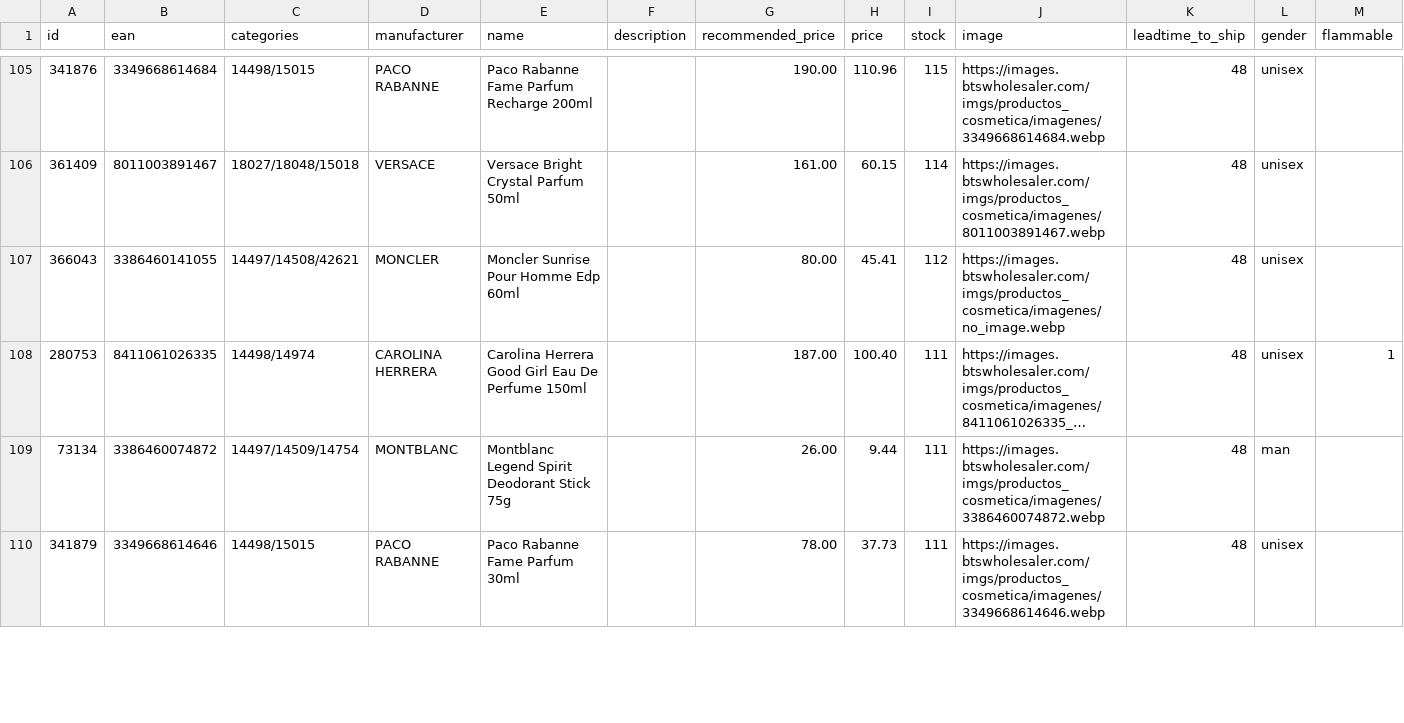
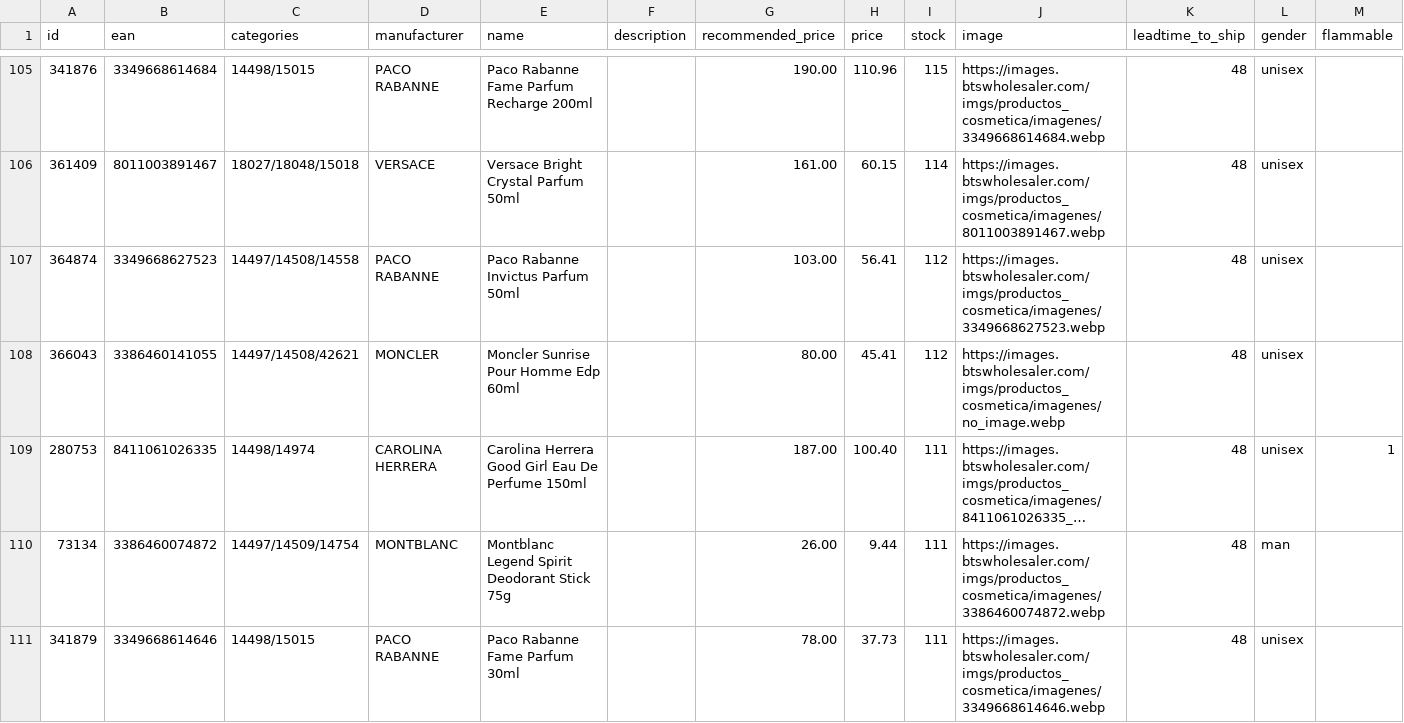
Before and after one commit to nordicfinds/bts-filter, a CSV file: bts_filtered.csv, drawn as a sheet; only a part is shown, gaps mark what is left out; long unchanged cells end in …; rows hold the shown columns only; the diff covers the shown part only; the diff names each change by its address in the sheet, - before the commit and + after, or states it on an @@ line.

```diff
--- a/bts_filtered.csv
+++ b/bts_filtered.csv
+row 107: 364874 | 3349668627523 | 14497/14508/14558 | PACO RABANNE | Paco Rabanne Invictus Parfum 50ml |  | 103.00 | 56.41 | 112 | https://images.btswholesaler.com/imgs/productos_cosmetica/imagenes/3349668627523.webp | 48 | unisex
```
Also changed, not shown: 4 added rows and 5 removed rows elsewhere in this file.
